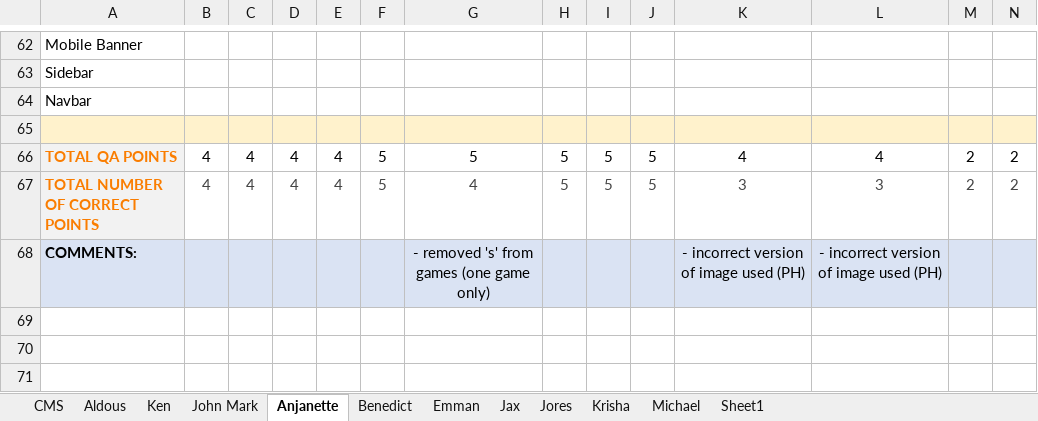
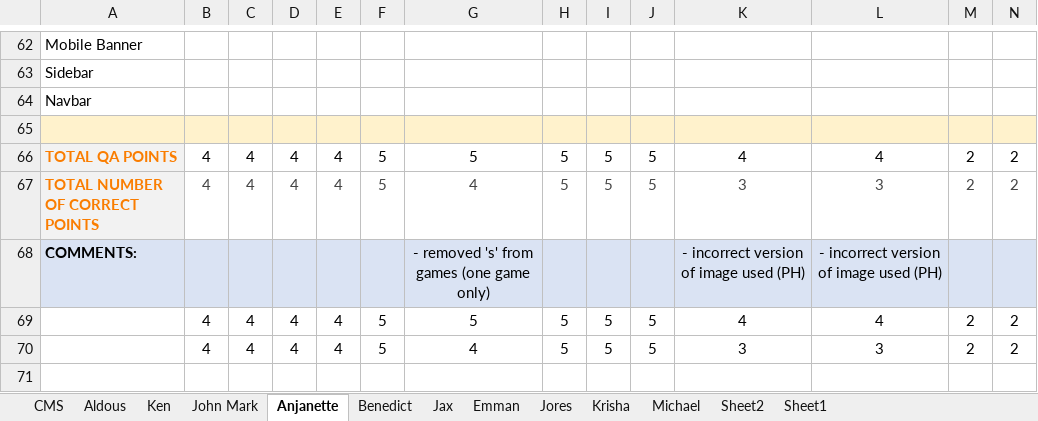
Before and after one commit to kibeeen/pierre, an Excel workbook: Data - QA Sheet 2023 - April.xlsx, sheet Anjanette, drawn as a sheet; only a part is shown, gaps mark what is left out; values as stored, in another font and other column widths than the file's, no borders; removed rows and columns are numbered as before the commit, all else as after; rows hold the shown columns only; the diff covers the shown part only; the diff names each change by its address in the sheet, - before the commit and + after, or states it on an @@ line.

```diff
--- a/Data - QA Sheet 2023 - April.xlsx (sheet Anjanette)
+++ b/Data - QA Sheet 2023 - April.xlsx (sheet Anjanette)
+sheet tab: Sheet2
@@ sheet tab order changed: CMS | Aldous | Ken | John Mark | Anjanette | Benedict | Jax | Emman | Jores | Krisha | Michael | Sheet2 | Sheet1 @@
-row 69: (empty)
+row 69:  | 4 | 4 | 4 | 4 | 5 | 5 | 5 | 5 | 5 | 4 | 4 | 2 | 2
-row 70: (empty)
+row 70:  | 4 | 4 | 4 | 4 | 5 | 4 | 5 | 5 | 5 | 3 | 3 | 2 | 2
```
Also changed, not shown: 46 edited cells elsewhere in this sheet, sheet Jores, sheet Jax, sheet Benedict, sheet Emman, sheet Aldous, sheet Ken, 3 more sheets, Data - CMS QA 2023.xlsx, 9 other files.
